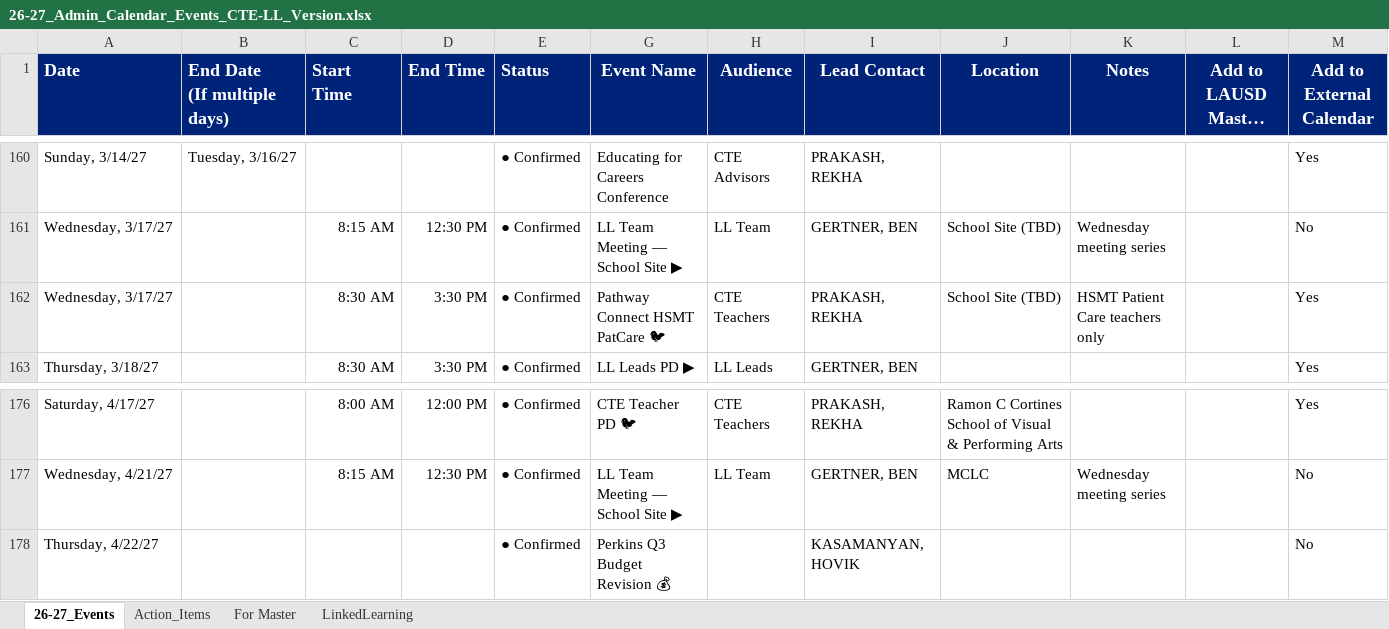
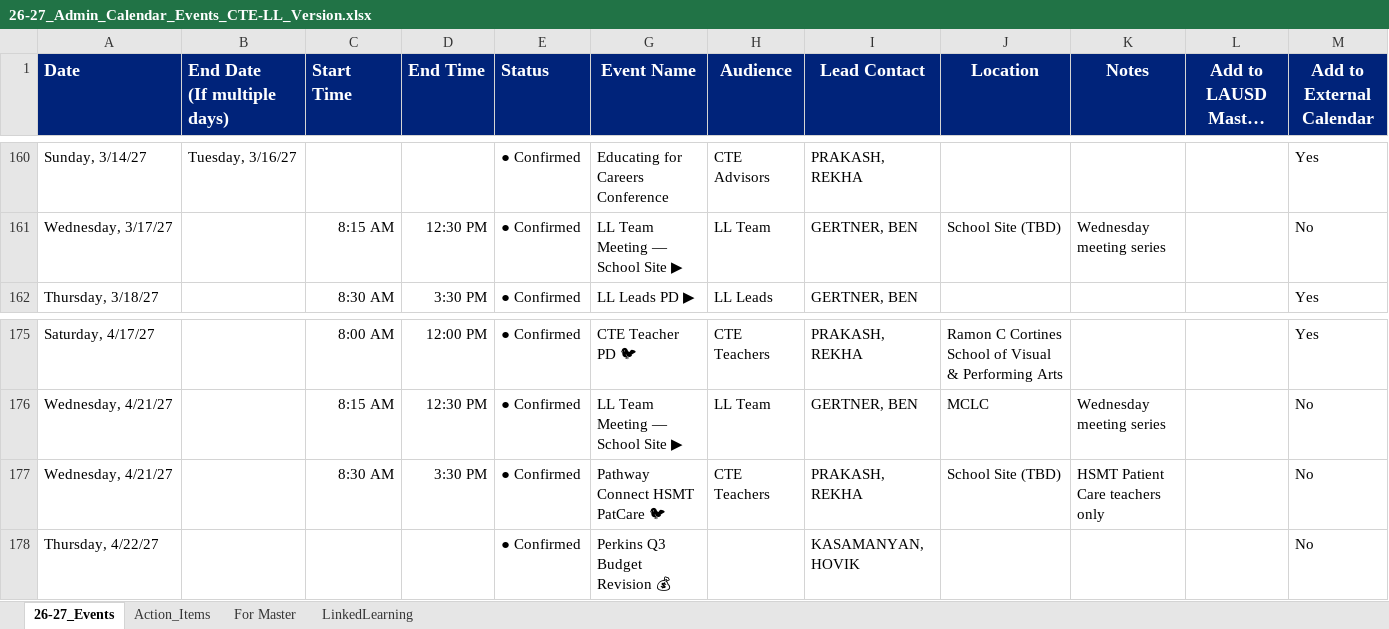
Before and after one commit to mrgertner/CTELL_Calendar, an Excel workbook: 26-27_Admin_Calendar_Events_CTE-LL_Version.xlsx, sheet 26-27_Events, drawn as a sheet; only a part is shown, gaps mark what is left out; long unchanged cells end in …; values as stored, in another font and other column widths than the file's, no borders; removed rows and columns are numbered as before the commit, all else as after; the diff names each change by its address in the sheet, - before the commit and + after, or states it on an @@ line.

Commit message:
Update 26-27_Admin_Calendar_Events_CTE-LL_Version.xlsx

```diff
--- a/26-27_Admin_Calendar_Events_CTE-LL_Version.xlsx (sheet 26-27_Events)
+++ b/26-27_Admin_Calendar_Events_CTE-LL_Version.xlsx (sheet 26-27_Events)
-row 162: Wednesday, 3/17/27 |  | 8:30 AM | 3:30 PM | ● Confirmed | Pathway Connect HSMT PatCare 🐦 | CTE Teachers | PRAKASH, REKHA | School Site (TBD) | HSMT Patient Care teachers only |  | Yes
+row 177: Wednesday, 4/21/27 |  | 8:30 AM | 3:30 PM | ● Confirmed | Pathway Connect HSMT PatCare 🐦 | CTE Teachers | PRAKASH, REKHA | School Site (TBD) | HSMT Patient Care teachers only |  | No
```
